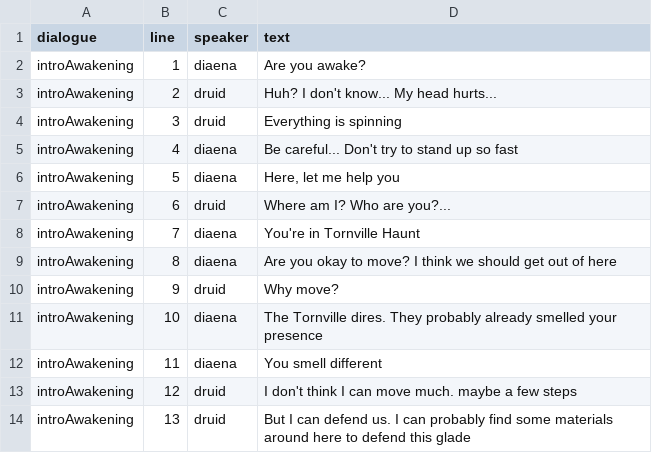
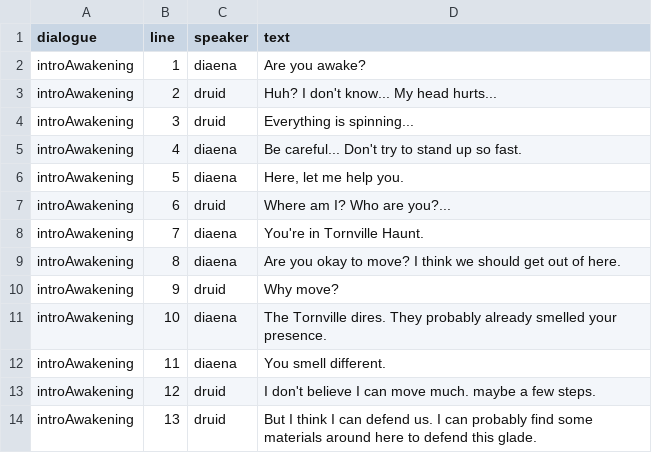
Before and after one commit to EsterMosevitzkyLis/Broceliande, a CSV file: data/narrative/dialogues.csv, drawn as a sheet.

```diff
--- a/data/narrative/dialogues.csv
+++ b/data/narrative/dialogues.csv
@@ -3,12 +3,12 @@ introAwakening,1,diaena,Are you awake?
 introAwakening,2,druid,Huh? I don't know... My head hurts...
-introAwakening,3,druid,Everything is spinning
-introAwakening,4,diaena,Be careful... Don't try to stand up so fast
-introAwakening,5,diaena,"Here, let me help you"
+introAwakening,3,druid,Everything is spinning...
+introAwakening,4,diaena,Be careful... Don't try to stand up so fast.
+introAwakening,5,diaena,"Here, let me help you."
 introAwakening,6,druid,Where am I? Who are you?...
-introAwakening,7,diaena,You're in Tornville Haunt
-introAwakening,8,diaena,Are you okay to move? I think we should get out of here
+introAwakening,7,diaena,You're in Tornville Haunt.
+introAwakening,8,diaena,Are you okay to move? I think we should get out of here.
 introAwakening,9,druid,Why move?
-introAwakening,10,diaena,The Tornville dires. They probably already smelled your presence
-introAwakening,11,diaena,You smell different
-introAwakening,12,druid,I don't think I can move much. maybe a few steps
-introAwakening,13,druid,But I can defend us. I can probably find some materials around here to defend this glade
+introAwakening,10,diaena,The Tornville dires. They probably already smelled your presence.
+introAwakening,11,diaena,You smell different.
+introAwakening,12,druid,I don't believe I can move much. maybe a few steps.
+introAwakening,13,druid,But I think I can defend us. I can probably find some materials around here to defend this glade.
```
